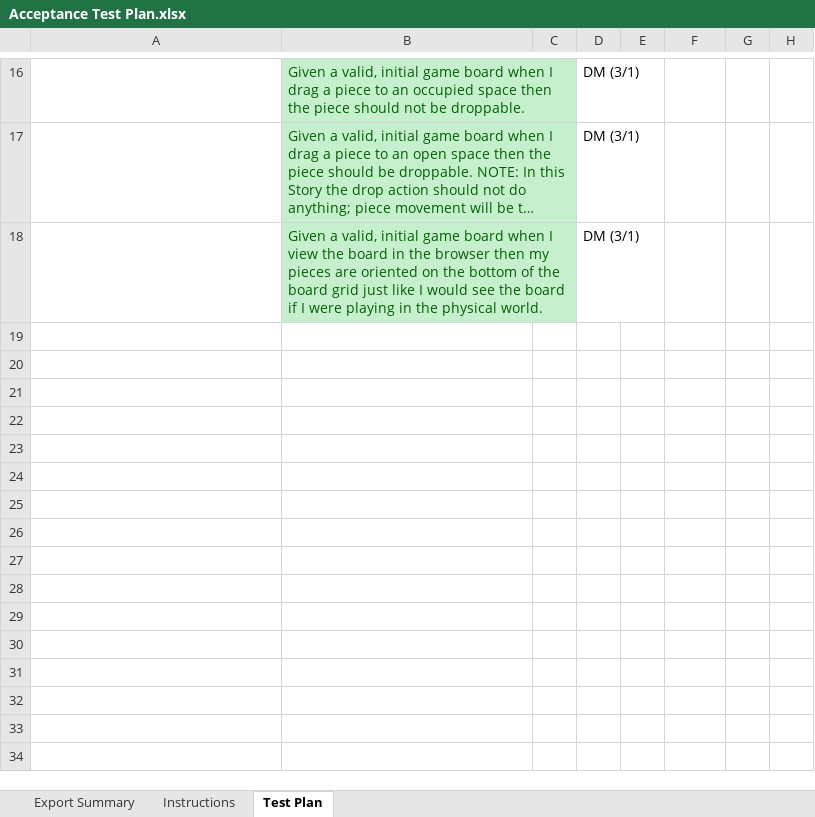
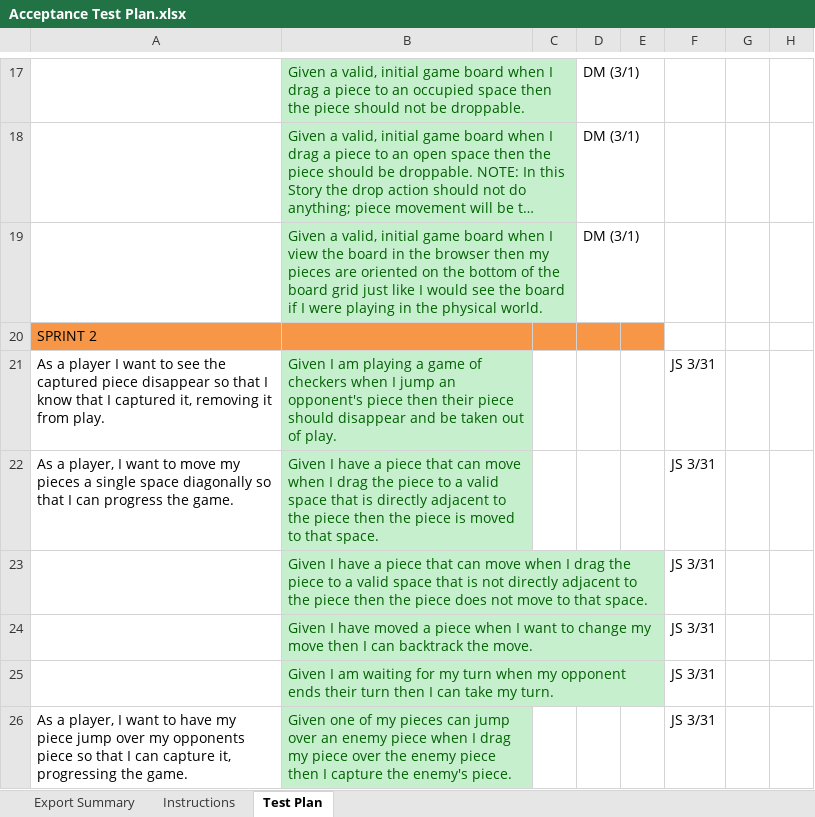
Before and after one commit to dbusdiecker/team-project-2185-swen-261-10-b, an Excel workbook: etc/Acceptance Test Plan.xlsx, sheet Test Plan, drawn as a sheet; only a part is shown, gaps mark what is left out; long unchanged cells end in …; values as stored, in another font and other column widths than the file's, no borders; conditional formats not drawn; the diff covers the shown part only; the diff names each change by its address in the sheet, - before the commit and + after, or states it on an @@ line.

Commit message:
Updated Acceptance Test Plan

```diff
--- a/etc/Acceptance Test Plan.xlsx (sheet Test Plan)
+++ b/etc/Acceptance Test Plan.xlsx (sheet Test Plan)
+row 20: SPRINT 2
+row 21: As a player I want to see the captured piece disappear so that I know that I captured it, removing it from play. | Given I am playing a game of checkers when I jump an opponent's piece then their piece should disappear and be taken out of play. |  |  |  | JS 3/31
+row 22: As a player, I want to move my pieces a single space diagonally so that I can progress the game. | Given I have a piece that can move when I drag the piece to a valid space that is directly adjacent to the piece then the piece is moved to that space. |  |  |  | JS 3/31
+row 23:  | Given I have a piece that can move when I drag the piece to a valid space that is not directly adjacent to the piece then the piece does not move to that space. |  |  |  | JS 3/31
+row 24:  | Given I have moved a piece when I want to change my move then I can backtrack the move. |  |  |  | JS 3/31
+row 25:  | Given I am waiting for my turn when my opponent ends their turn then I can take my turn. |  |  |  | JS 3/31
+row 26: As a player, I want to have my piece jump over my opponents piece so that I can capture it, progressing the game. | Given one of my pieces can jump over an enemy piece when I drag my piece over the enemy piece then I capture the enemy's piece. |  |  |  | JS 3/31
```
Also changed, not shown: 8 added rows and 1 edited cell elsewhere in this sheet.
